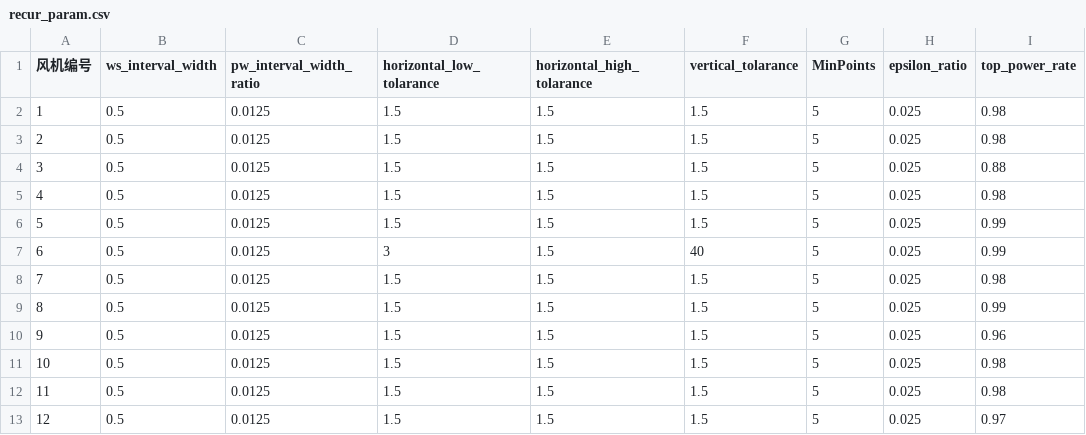
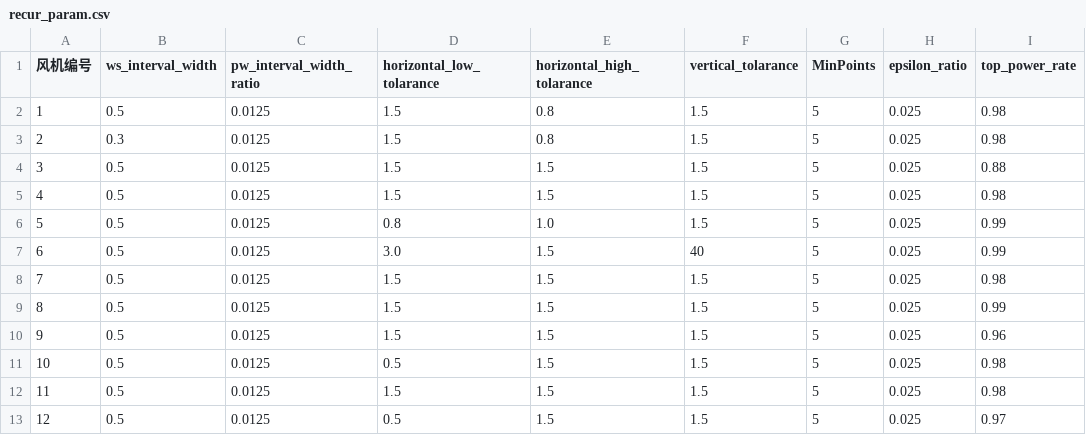
Before and after one commit to ponedo/Wind-Turbine-Data-Mining, a CSV file: data/recur_param.csv, drawn as a sheet.

```diff
--- a/data/recur_param.csv
+++ b/data/recur_param.csv
@@ -1,8 +1,8 @@
 风机编号,ws_interval_width,pw_interval_width_ratio,horizontal_low_tolarance,horizontal_high_tolarance,vertical_tolarance,MinPoints,epsilon_ratio,top_power_rate
-1,0.5,0.0125,1.5,1.5,1.5,5,0.025,0.98
-2,0.5,0.0125,1.5,1.5,1.5,5,0.025,0.98
+1,0.5,0.0125,1.5,0.8,1.5,5,0.025,0.98
+2,0.3,0.0125,1.5,0.8,1.5,5,0.025,0.98
 3,0.5,0.0125,1.5,1.5,1.5,5,0.025,0.88
 4,0.5,0.0125,1.5,1.5,1.5,5,0.025,0.98
-5,0.5,0.0125,1.5,1.5,1.5,5,0.025,0.99
-6,0.5,0.0125,3,1.5,40,5,0.025,0.99
+5,0.5,0.0125,0.8,1.0,1.5,5,0.025,0.99
+6,0.5,0.0125,3.0,1.5,40,5,0.025,0.99
 7,0.5,0.0125,1.5,1.5,1.5,5,0.025,0.98
@@ -10,4 +10,4 @@
 9,0.5,0.0125,1.5,1.5,1.5,5,0.025,0.96
-10,0.5,0.0125,1.5,1.5,1.5,5,0.025,0.98
+10,0.5,0.0125,0.5,1.5,1.5,5,0.025,0.98
 11,0.5,0.0125,1.5,1.5,1.5,5,0.025,0.98
-12,0.5,0.0125,1.5,1.5,1.5,5,0.025,0.97
+12,0.5,0.0125,0.5,1.5,1.5,5,0.025,0.97
```
Also changed, not shown: 35 other files.
